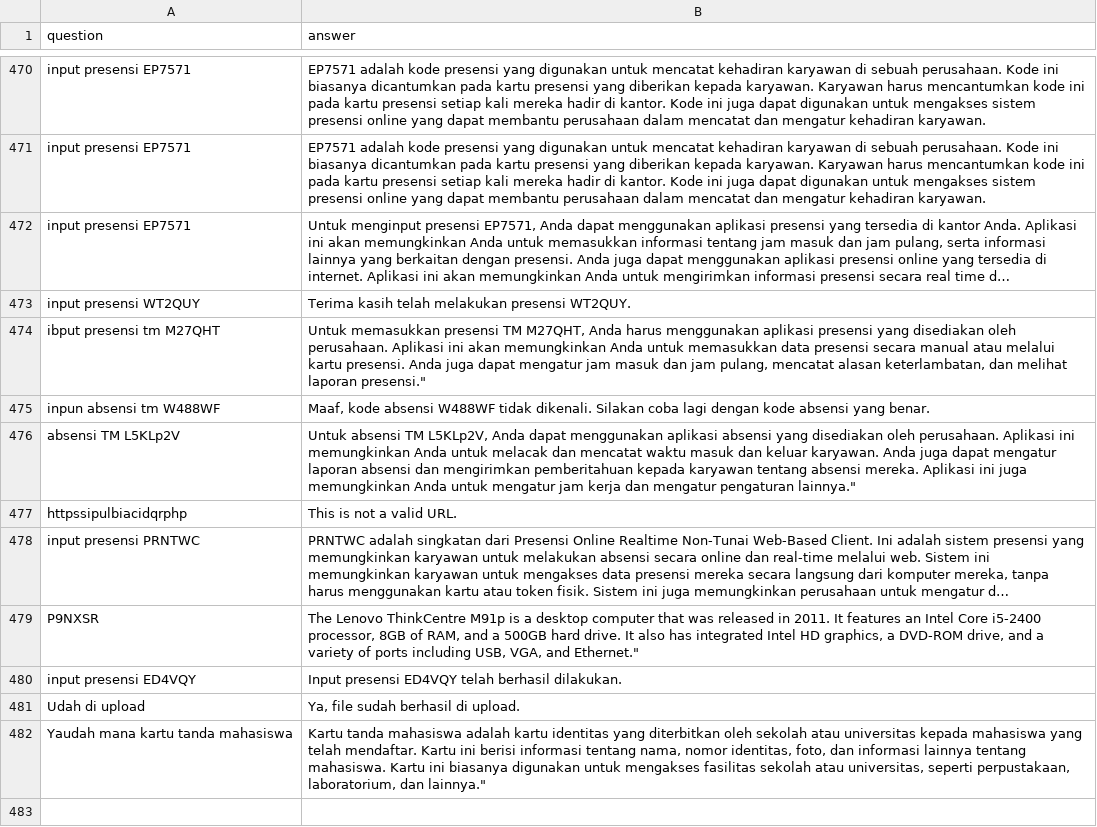
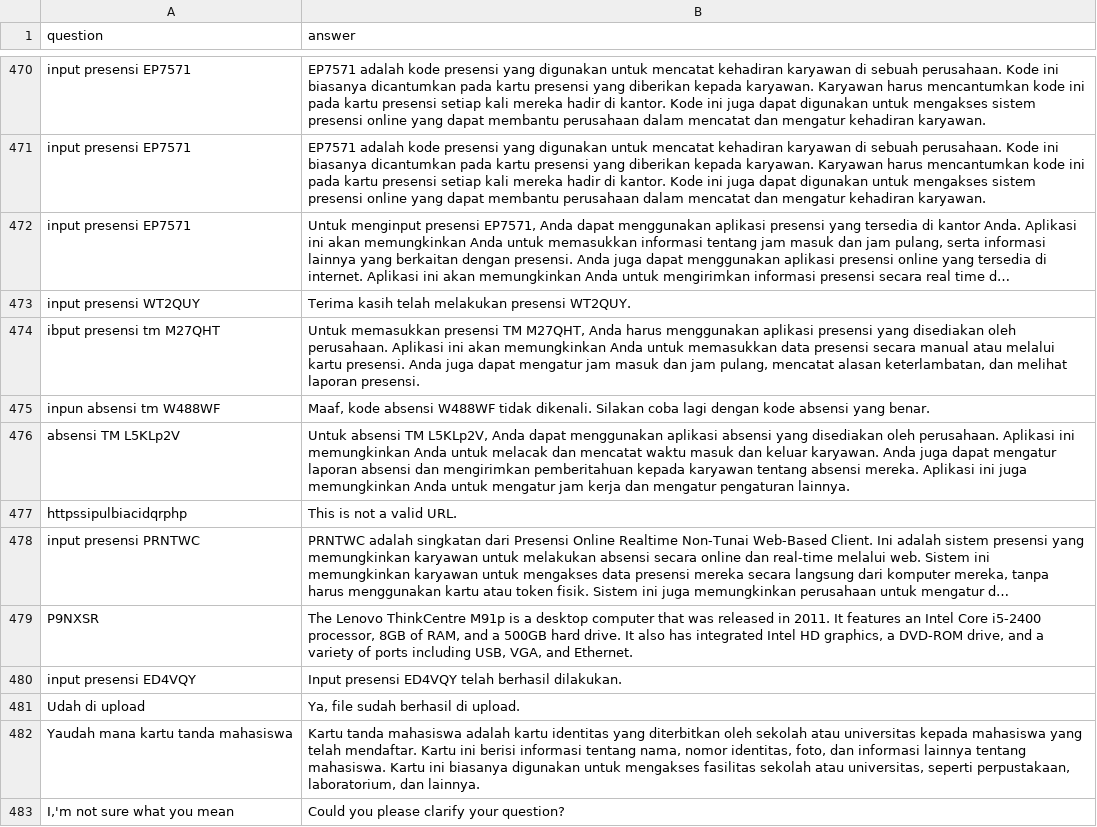
Before and after one commit to anakilang-ai/clean-dan-validasi-data, a CSV file: dataset/gilar-dataset/lar-clean.csv, drawn as a sheet; only a part is shown, gaps mark what is left out; long unchanged cells end in …; the diff covers the shown part only; the diff names each change by its address in the sheet, - before the commit and + after, or states it on an @@ line.

Commit message:
bersih

```diff
--- a/dataset/gilar-dataset/lar-clean.csv
+++ b/dataset/gilar-dataset/lar-clean.csv
-B474 (answer): …melihat laporan presensi."
+B474 (answer): …melihat laporan presensi.
-B476 (answer): …mengatur pengaturan lainnya."
+B476 (answer): …mengatur pengaturan lainnya.
-B479 (answer): …VGA, and Ethernet."
+B479 (answer): …VGA, and Ethernet.
-B482 (answer): …laboratorium, dan lainnya."
+B482 (answer): …laboratorium, dan lainnya.
+row 483: I,'m not sure what you mean | Could you please clarify your question?
```
Also changed, not shown: 9 added rows elsewhere in this file.
